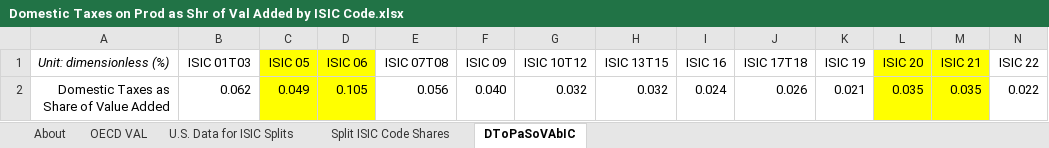
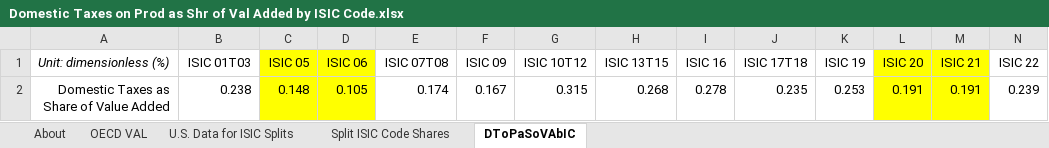
Before and after one commit to EnergyInnovation/eps-california, an Excel workbook: InputData/io-model/DToPaSoVAbIC/Domestic Taxes on Prod as Shr of Val Added by ISIC Code.xlsx, sheet DToPaSoVAbIC, drawn as a sheet; only a part is shown; values as stored, in another font and other column widths than the file's, no borders; removed rows and columns are numbered as before the commit, all else as after; rows hold the shown columns only; the diff names each change by its address in the sheet, - before the commit and + after, or states it on an @@ line.

Commit message:
Stopgap adjustment to taxes. This update calculates a state tax rate based on the Value Added share of output. This produces the correct result in terms of government revenue in the model, but the current structure assigns these cash flows to private businesses as a corporate tax, which is incorrect, since it is paid for final consumer. It is probably better to get the cash flow to the government correct than to focus on who pays, but noting that this isn't going to be solved until EPS 3.4 is released so this is the best we can do for now.

```diff
--- a/InputData/io-model/DToPaSoVAbIC/Domestic Taxes on Prod as Shr of Val Added by ISIC Code.xlsx (sheet DToPaSoVAbIC)
+++ b/InputData/io-model/DToPaSoVAbIC/Domestic Taxes on Prod as Shr of Val Added by ISIC Code.xlsx (sheet DToPaSoVAbIC)
-row 2: Domestic Taxes as Share of Value Added | 0.062 | 0.049 | 0.105 | 0.056 | 0.040 | 0.032 | 0.032 | 0.024 | 0.026 | 0.021 | 0.035 | 0.035 | 0.022
+row 2: Domestic Taxes as Share of Value Added | 0.238 | 0.148 | 0.105 | 0.174 | 0.167 | 0.315 | 0.268 | 0.278 | 0.235 | 0.253 | 0.191 | 0.191 | 0.239
```
Also changed, not shown: sheet OECD VAL, sheet About, 1 other file.
